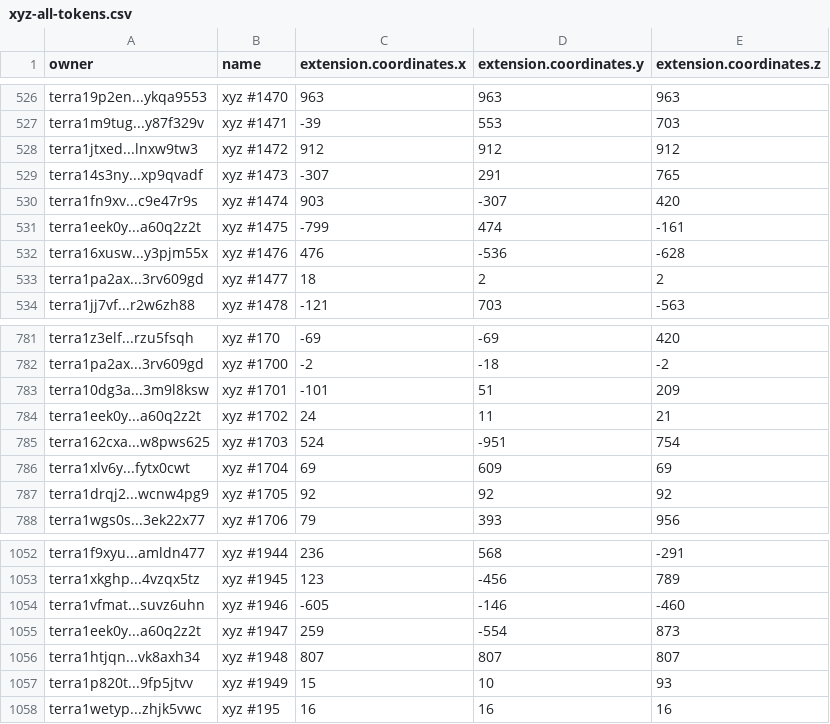
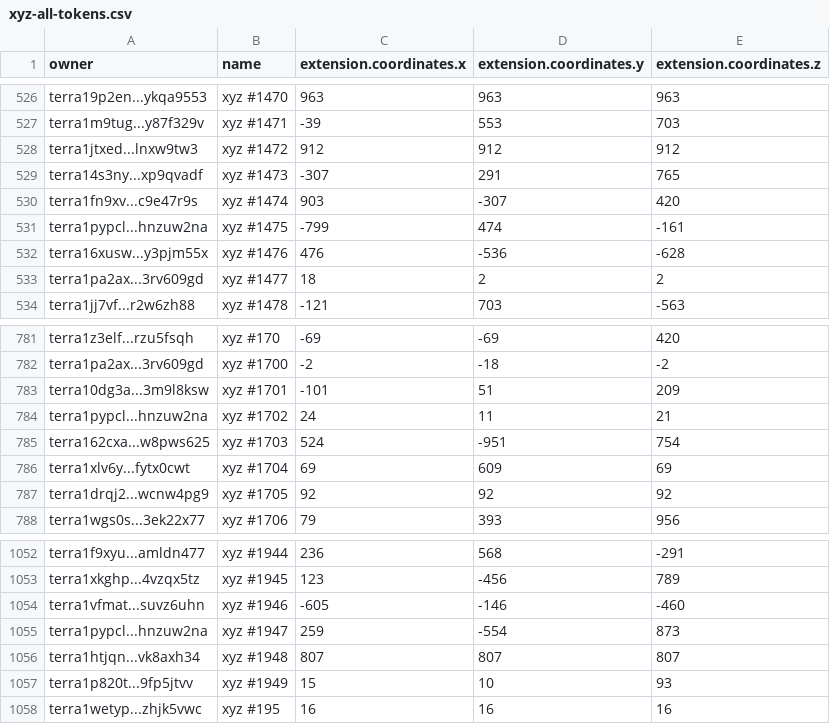
Before and after one commit to cryptoYJ/xyz-tools, a CSV file: xyz-all-tokens.csv, drawn as a sheet; only a part is shown, gaps mark what is left out.

Commit message:
update data

```diff
--- a/xyz-all-tokens.csv
+++ b/xyz-all-tokens.csv
@@ -530,3 +530,3 @@
 "terra1fn9xv...c9e47r9s","xyz #1474",903,-307,420
-"terra1eek0y...a60q2z2t","xyz #1475",-799,474,-161
+"terra1pypcl...hnzuw2na","xyz #1475",-799,474,-161
 "terra16xusw...y3pjm55x","xyz #1476",476,-536,-628
@@ -783,3 +783,3 @@
 "terra10dg3a...3m9l8ksw","xyz #1701",-101,51,209
-"terra1eek0y...a60q2z2t","xyz #1702",24,11,21
+"terra1pypcl...hnzuw2na","xyz #1702",24,11,21
 "terra162cxa...w8pws625","xyz #1703",524,-951,754
@@ -1054,3 +1054,3 @@
 "terra1vfmat...suvz6uhn","xyz #1946",-605,-146,-460
-"terra1eek0y...a60q2z2t","xyz #1947",259,-554,873
+"terra1pypcl...hnzuw2na","xyz #1947",259,-554,873
 "terra1htjqn...vk8axh34","xyz #1948",807,807,807
```
Also changed, not shown: 1 other file.
